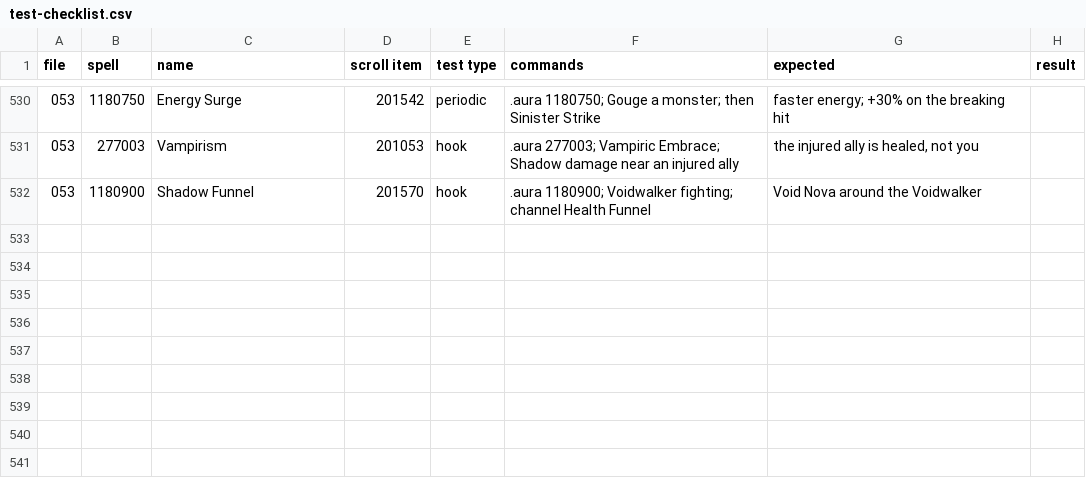
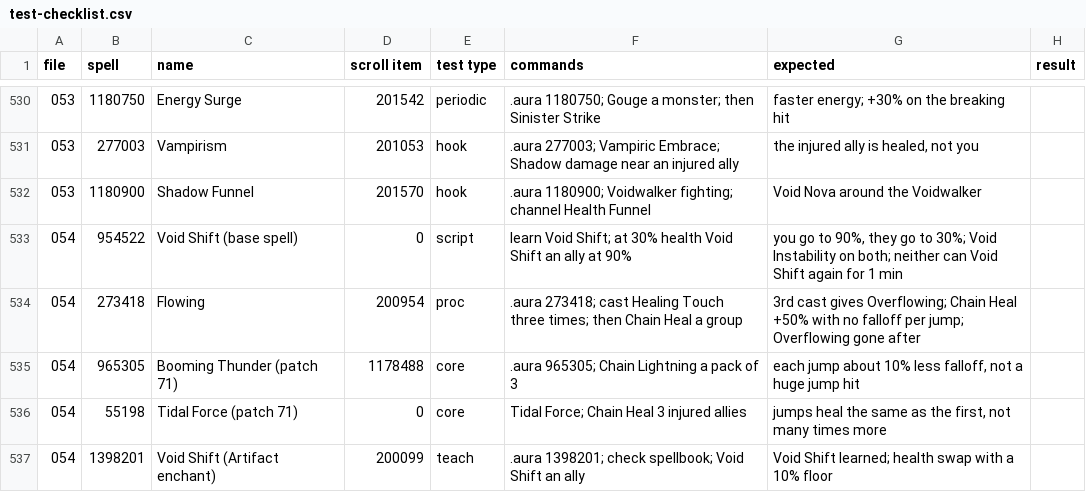
Before and after one commit to JaTynan/coa-wildcard-mystic, a CSV file: enchants/test-checklist.csv, drawn as a sheet; only a part is shown, gaps mark what is left out; the diff names each change by its address in the sheet, - before the commit and + after, or states it on an @@ line.

```diff
--- a/enchants/test-checklist.csv
+++ b/enchants/test-checklist.csv
+row 533: 054 | 954522 | Void Shift (base spell) | 0 | script | learn Void Shift; at 30% health Void Shift an ally at 90% | you go to 90%, they go to 30%; Void Instability on both; neither can Void Shift again for 1 min
+row 534: 054 | 273418 | Flowing | 200954 | proc | .aura 273418; cast Healing Touch three times; then Chain Heal a group | 3rd cast gives Overflowing; Chain Heal +50% with no falloff per jump; Overflowing gone after
+row 535: 054 | 965305 | Booming Thunder (patch 71) | 1178488 | core | .aura 965305; Chain Lightning a pack of 3 | each jump about 10% less falloff, not a huge jump hit
+row 536: 054 | 55198 | Tidal Force (patch 71) | 0 | core | Tidal Force; Chain Heal 3 injured allies | jumps heal the same as the first, not many times more
+row 537: 054 | 1398201 | Void Shift (Artifact enchant) | 200099 | teach | .aura 1398201; check spellbook; Void Shift an ally | Void Shift learned; health swap with a 10% floor
```
Also changed, not shown: enchants/epic-notes.csv, enchants/legendary-notes.csv, 4 other files.
